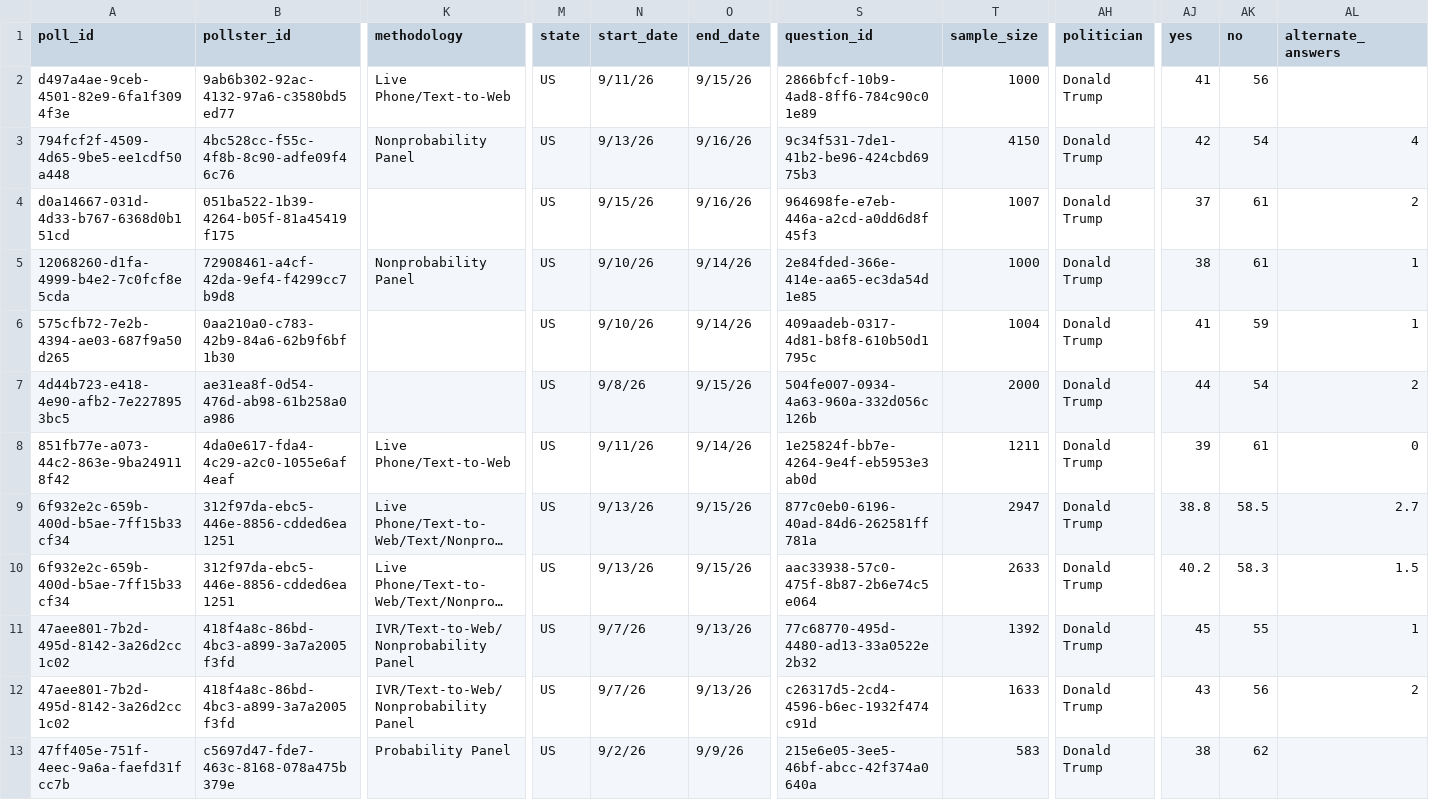
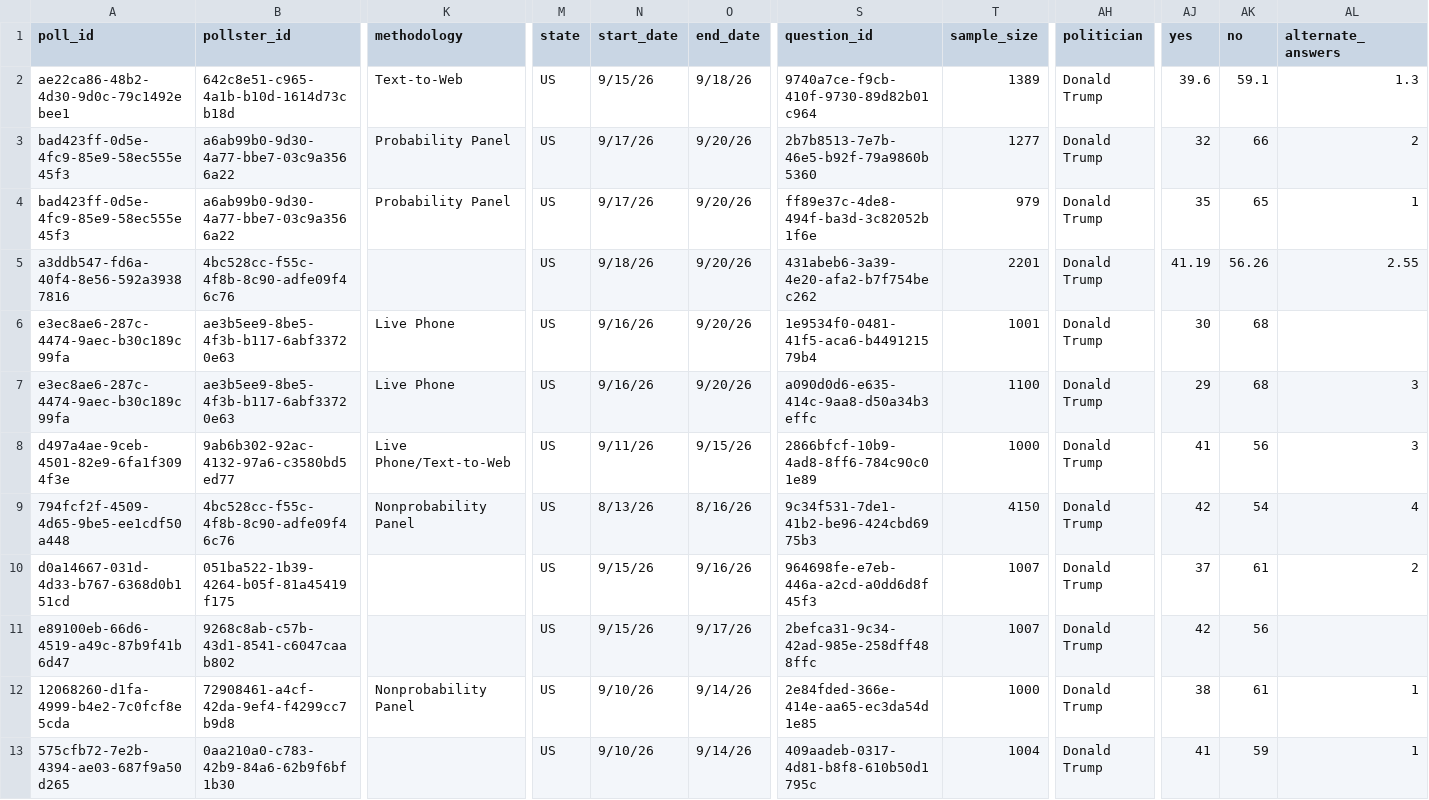
Before and after one commit to davidmold/spockpoll, a CSV file: president.csv, drawn as a sheet; only a part is shown, gaps mark what is left out; the shorter side is filled out with more unchanged rows; long unchanged cells end in …; addresses are those after the commit; rows hold the shown columns only; the diff names each change by its address in the sheet, - before the commit and + after, or states it on an @@ line.

```diff
--- a/president.csv
+++ b/president.csv
+row 2: ae22ca86-48b2-4d30-9d0c-79c1492ebee1 | 642c8e51-c965-4a1b-b10d-1614d73cb18d | Text-to-Web | US | 9/15/26 | 9/18/26 | 9740a7ce-f9cb-410f-9730-89d82b01c964 | 1389 | Donald Trump | 39.6 | 59.1 | 1.3
+row 3: bad423ff-0d5e-4fc9-85e9-58ec555e45f3 | a6ab99b0-9d30-4a77-bbe7-03c9a3566a22 | Probability Panel | US | 9/17/26 | 9/20/26 | 2b7b8513-7e7b-46e5-b92f-79a9860b5360 | 1277 | Donald Trump | 32 | 66 | 2
+row 4: bad423ff-0d5e-4fc9-85e9-58ec555e45f3 | a6ab99b0-9d30-4a77-bbe7-03c9a3566a22 | Probability Panel | US | 9/17/26 | 9/20/26 | ff89e37c-4de8-494f-ba3d-3c82052b1f6e | 979 | Donald Trump | 35 | 65 | 1
+row 5: a3ddb547-fd6a-40f4-8e56-592a39387816 | 4bc528cc-f55c-4f8b-8c90-adfe09f46c76 |  | US | 9/18/26 | 9/20/26 | 431abeb6-3a39-4e20-afa2-b7f754bec262 | 2201 | Donald Trump | 41.19 | 56.26 | 2.55
+row 6: e3ec8ae6-287c-4474-9aec-b30c189c99fa | ae3b5ee9-8be5-4f3b-b117-6abf33720e63 | Live Phone | US | 9/16/26 | 9/20/26 | 1e9534f0-0481-41f5-aca6-b449121579b4 | 1001 | Donald Trump | 30 | 68
+row 7: e3ec8ae6-287c-4474-9aec-b30c189c99fa | ae3b5ee9-8be5-4f3b-b117-6abf33720e63 | Live Phone | US | 9/16/26 | 9/20/26 | a090d0d6-e635-414c-9aa8-d50a34b3effc | 1100 | Donald Trump | 29 | 68 | 3
-AL8 (alternate_answers): (empty)
+AL8 (alternate_answers): 3
-N9 (start_date): 9/13/26
+N9 (start_date): 8/13/26
-O9 (end_date): 9/16/26
+O9 (end_date): 8/16/26
+row 11: e89100eb-66d6-4519-a49c-87b9f41b6d47 | 9268c8ab-c57b-43d1-8541-c6047caab802 |  | US | 9/15/26 | 9/17/26 | 2befca31-9c34-42ad-985e-258dff488ffc | 1007 | Donald Trump | 42 | 56
```
Also changed, not shown: economic.csv.
